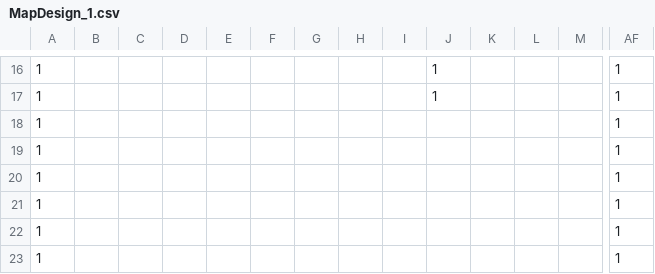
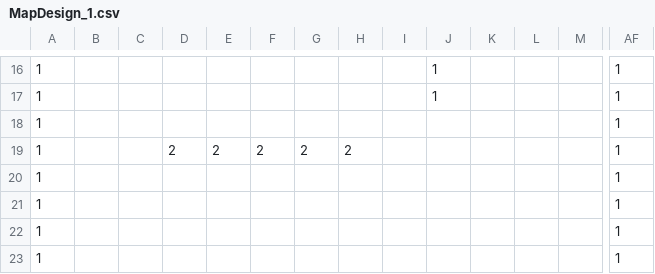
Before and after one commit to prophet-leong/StudioProject3, a CSV file: Base/Image/Maps/MapDesign_1.csv, drawn as a sheet; only a part is shown, gaps mark what is left out; removed rows and columns are numbered as before the commit, all else as after; rows hold the shown columns only; the diff names each change by its address in the sheet, - before the commit and + after, or states it on an @@ line.

```diff
--- a/Base/Image/Maps/MapDesign_1.csv
+++ b/Base/Image/Maps/MapDesign_1.csv
-row 19: 1 |  |  |  |  |  |  |  |  |  |  |  |  | 1
+row 19: 1 |  |  | 2 | 2 | 2 | 2 | 2 |  |  |  |  |  | 1
```
Also changed, not shown: 6 other files.
